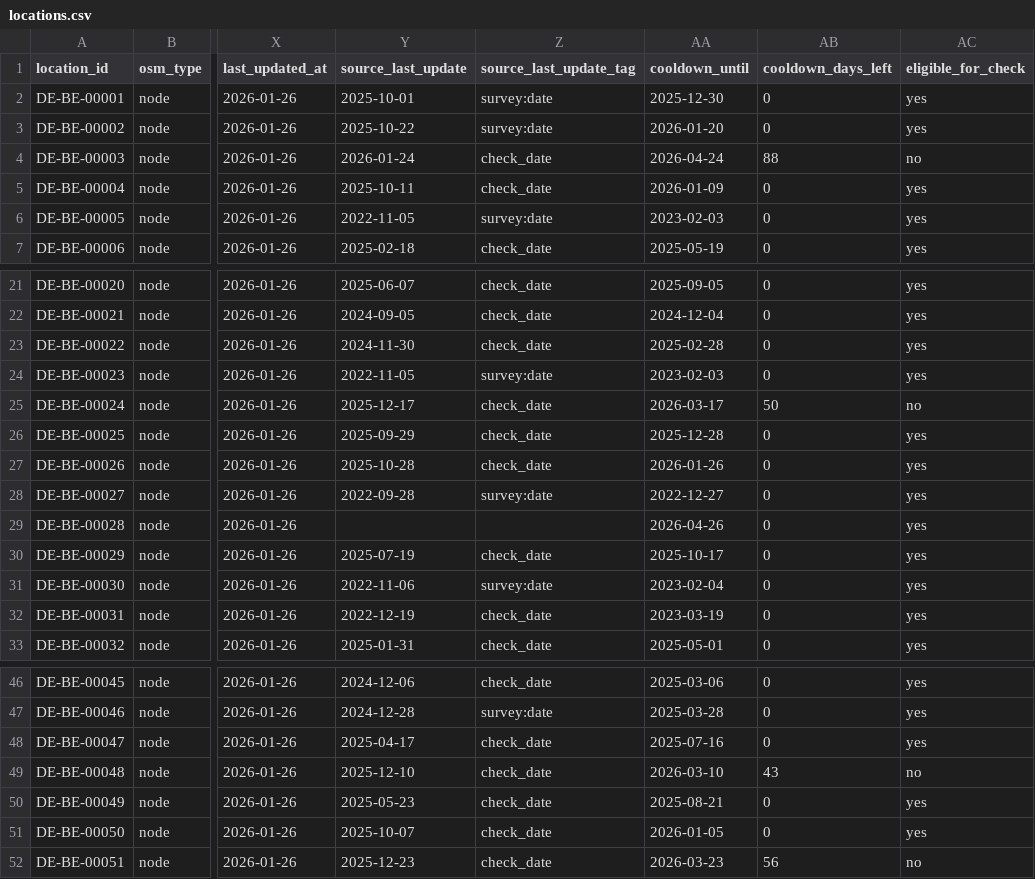
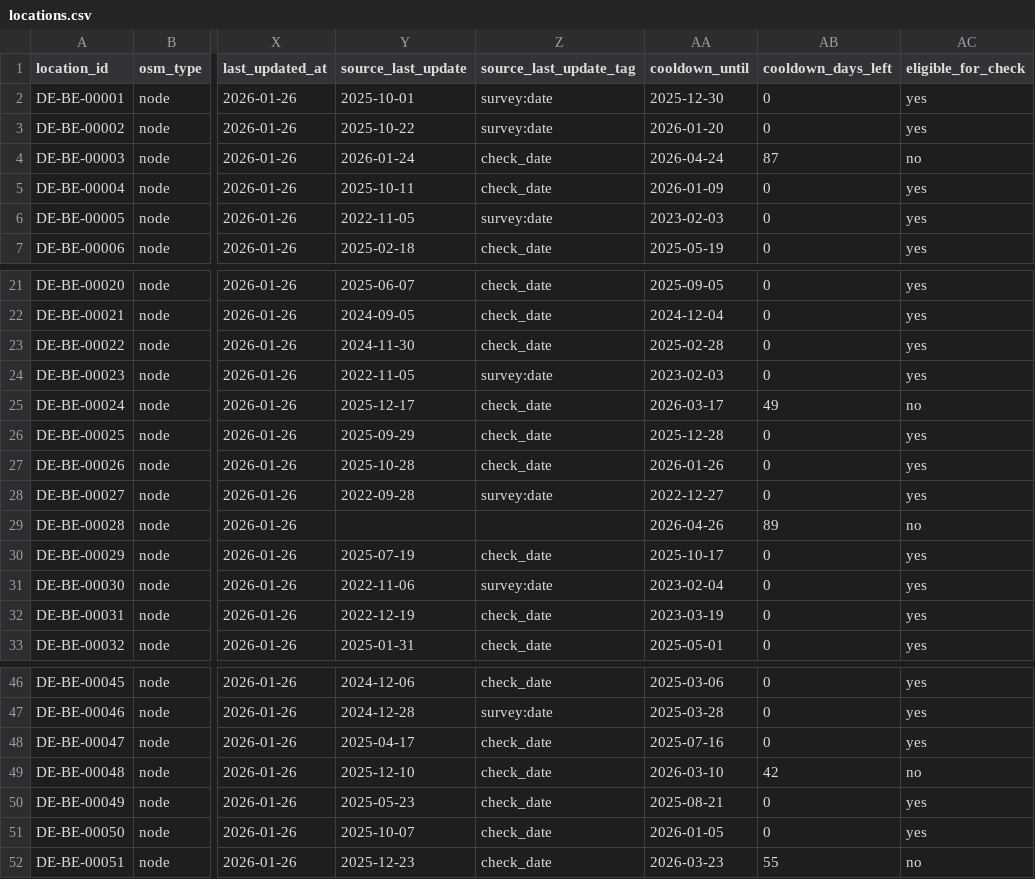
Before and after one commit to arbadacarbaYK/sats4duesseldorf, a CSV file: docs/data/locations.csv, drawn as a sheet; only a part is shown, gaps mark what is left out; the diff names each change by its address in the sheet, - before the commit and + after, or states it on an @@ line.

```diff
--- a/docs/data/locations.csv
+++ b/docs/data/locations.csv
-AB4 (cooldown_days_left): 88
+AB4 (cooldown_days_left): 87
-AB25 (cooldown_days_left): 50
+AB25 (cooldown_days_left): 49
-AB29 (cooldown_days_left): 0
+AB29 (cooldown_days_left): 89
-AC29 (eligible_for_check): yes
+AC29 (eligible_for_check): no
-AB49 (cooldown_days_left): 43
+AB49 (cooldown_days_left): 42
-AB52 (cooldown_days_left): 56
+AB52 (cooldown_days_left): 55
```
Also changed, not shown: 5 other files.
